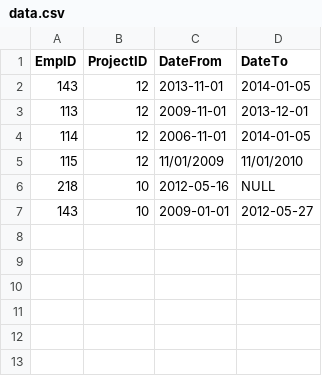
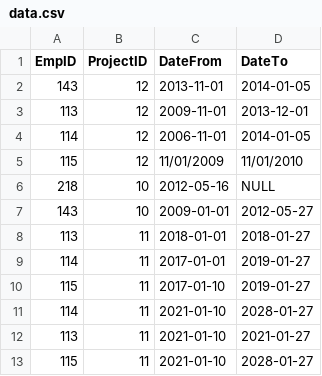
Before and after one commit to Evgeni177/Evgeni-Kanchev-employees, a CSV file: data.csv, drawn as a sheet.

```diff
--- a/data.csv
+++ b/data.csv
@@ -7 +7,7 @@ EmpID, ProjectID, DateFrom, DateTo
 143, 10, 2009-01-01, 2012-05-27
+113, 11, 2018-01-01, 2018-01-27
+114, 11, 2017-01-01, 2019-01-27
+115, 11, 2017-01-10, 2019-01-27
+114, 11, 2021-01-10, 2028-01-27
+113, 11, 2021-01-10, 2021-01-27
+115, 11, 2021-01-10, 2028-01-27
```
Also changed, not shown: 1 other file.
